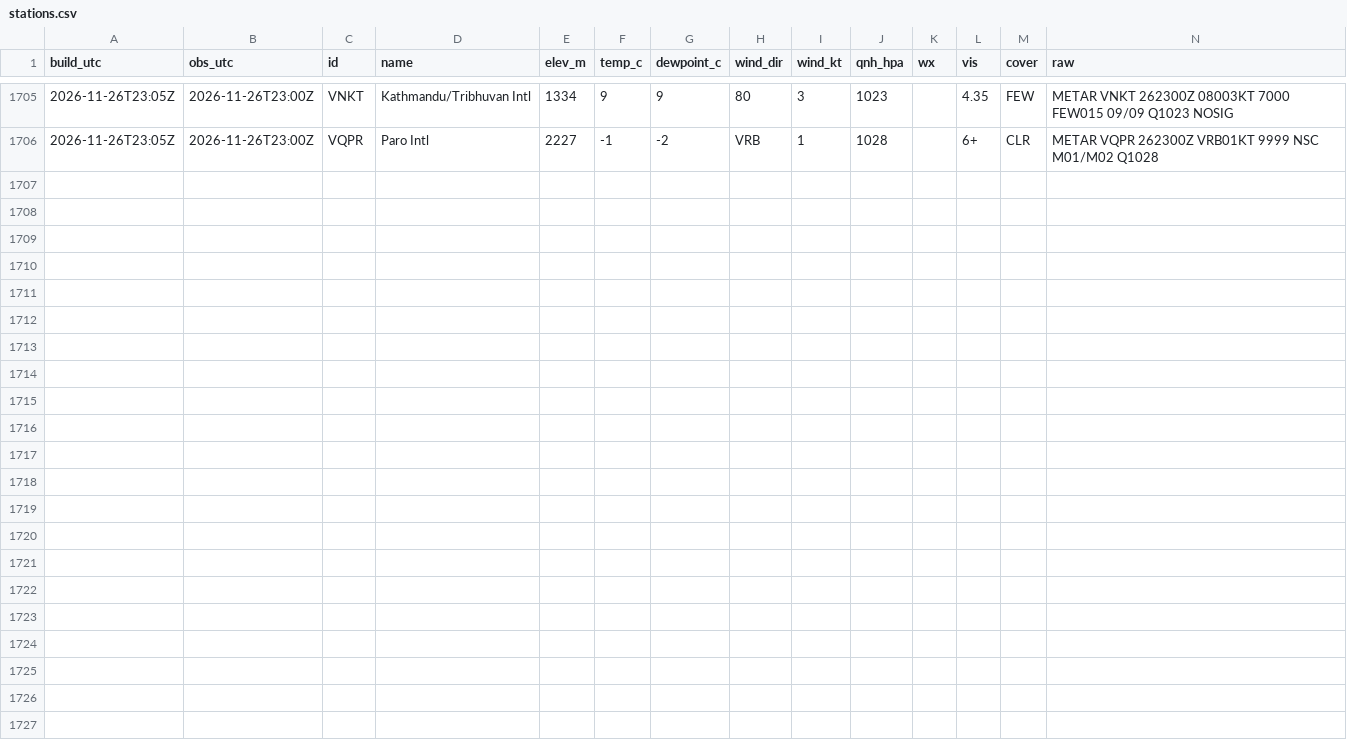
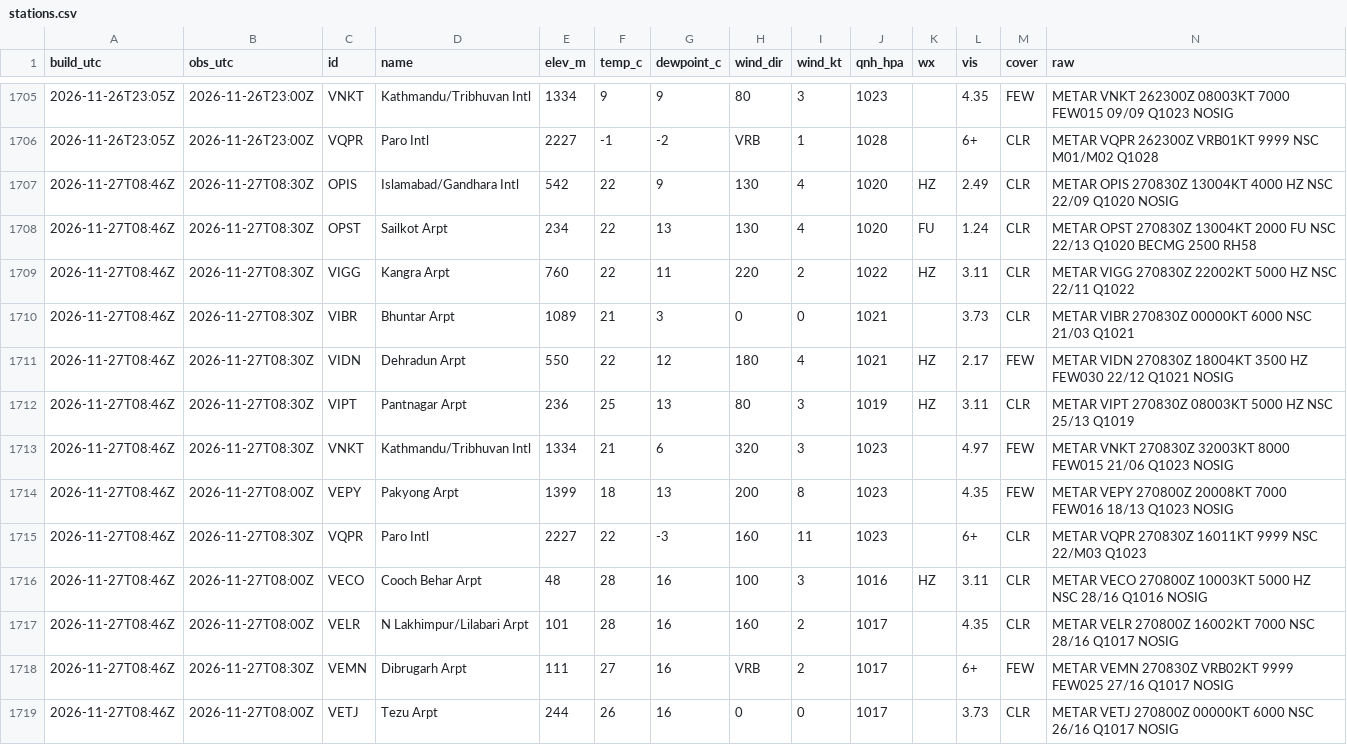
Before and after one commit to rahulbhargavain/himalaya-nowcast-atlas, a CSV file: stations.csv, drawn as a sheet; only a part is shown, gaps mark what is left out.

```diff
--- a/stations.csv
+++ b/stations.csv
@@ -1706 +1706,14 @@ build_utc,obs_utc,id,name,elev_m,temp_c,dewpoint_c,wind_dir,wind_kt,qnh_hpa,wx,v
 2026-11-26T23:05Z,2026-11-26T23:00Z,VQPR,Paro Intl,2227,-1,-2,VRB,1,1028,,6+,CLR,METAR VQPR 262300Z VRB01KT 9999 NSC M01/M02 Q1028
+2026-11-27T08:46Z,2026-11-27T08:30Z,OPIS,Islamabad/Gandhara Intl,542,22,9,130,4,1020,HZ,2.49,CLR,METAR OPIS 270830Z 13004KT 4000 HZ NSC 22/09 Q1020 NOSIG
+2026-11-27T08:46Z,2026-11-27T08:30Z,OPST,Sailkot Arpt,234,22,13,130,4,1020,FU,1.24,CLR,METAR OPST 270830Z 13004KT 2000 FU NSC 22/13 Q1020 BECMG 2500 RH58
+2026-11-27T08:46Z,2026-11-27T08:30Z,VIGG,Kangra Arpt,760,22,11,220,2,1022,HZ,3.11,CLR,METAR VIGG 270830Z 22002KT 5000 HZ NSC 22/11 Q1022
+2026-11-27T08:46Z,2026-11-27T08:30Z,VIBR,Bhuntar Arpt,1089,21,3,0,0,1021,,3.73,CLR,METAR VIBR 270830Z 00000KT 6000 NSC 21/03 Q1021
+2026-11-27T08:46Z,2026-11-27T08:30Z,VIDN,Dehradun Arpt,550,22,12,180,4,1021,HZ,2.17,FEW,METAR VIDN 270830Z 18004KT 3500 HZ FEW030 22/12 Q1021 NOSIG
+2026-11-27T08:46Z,2026-11-27T08:30Z,VIPT,Pantnagar Arpt,236,25,13,80,3,1019,HZ,3.11,CLR,METAR VIPT 270830Z 08003KT 5000 HZ NSC 25/13 Q1019
+2026-11-27T08:46Z,2026-11-27T08:30Z,VNKT,Kathmandu/Tribhuvan Intl,1334,21,6,320,3,1023,,4.97,FEW,METAR VNKT 270830Z 32003KT 8000 FEW015 21/06 Q1023 NOSIG
+2026-11-27T08:46Z,2026-11-27T08:00Z,VEPY,Pakyong Arpt,1399,18,13,200,8,1023,,4.35,FEW,METAR VEPY 270800Z 20008KT 7000 FEW016 18/13 Q1023 NOSIG
+2026-11-27T08:46Z,2026-11-27T08:30Z,VQPR,Paro Intl,2227,22,-3,160,11,1023,,6+,CLR,METAR VQPR 270830Z 16011KT 9999 NSC 22/M03 Q1023
+2026-11-27T08:46Z,2026-11-27T08:00Z,VECO,Cooch Behar Arpt,48,28,16,100,3,1016,HZ,3.11,CLR,METAR VECO 270800Z 10003KT 5000 HZ NSC 28/16 Q1016 NOSIG
+2026-11-27T08:46Z,2026-11-27T08:00Z,VELR,N Lakhimpur/Lilabari Arpt,101,28,16,160,2,1017,,4.35,CLR,METAR VELR 270800Z 16002KT 7000 NSC 28/16 Q1017 NOSIG
+2026-11-27T08:46Z,2026-11-27T08:30Z,VEMN,Dibrugarh Arpt,111,27,16,VRB,2,1017,,6+,FEW,METAR VEMN 270830Z VRB02KT 9999 FEW025 27/16 Q1017 NOSIG
+2026-11-27T08:46Z,2026-11-27T08:00Z,VETJ,Tezu Arpt,244,26,16,0,0,1017,,3.73,CLR,METAR VETJ 270800Z 00000KT 6000 NSC 26/16 Q1017 NOSIG
```
Also changed, not shown: builds.csv, gauges.csv, 9 other files.
